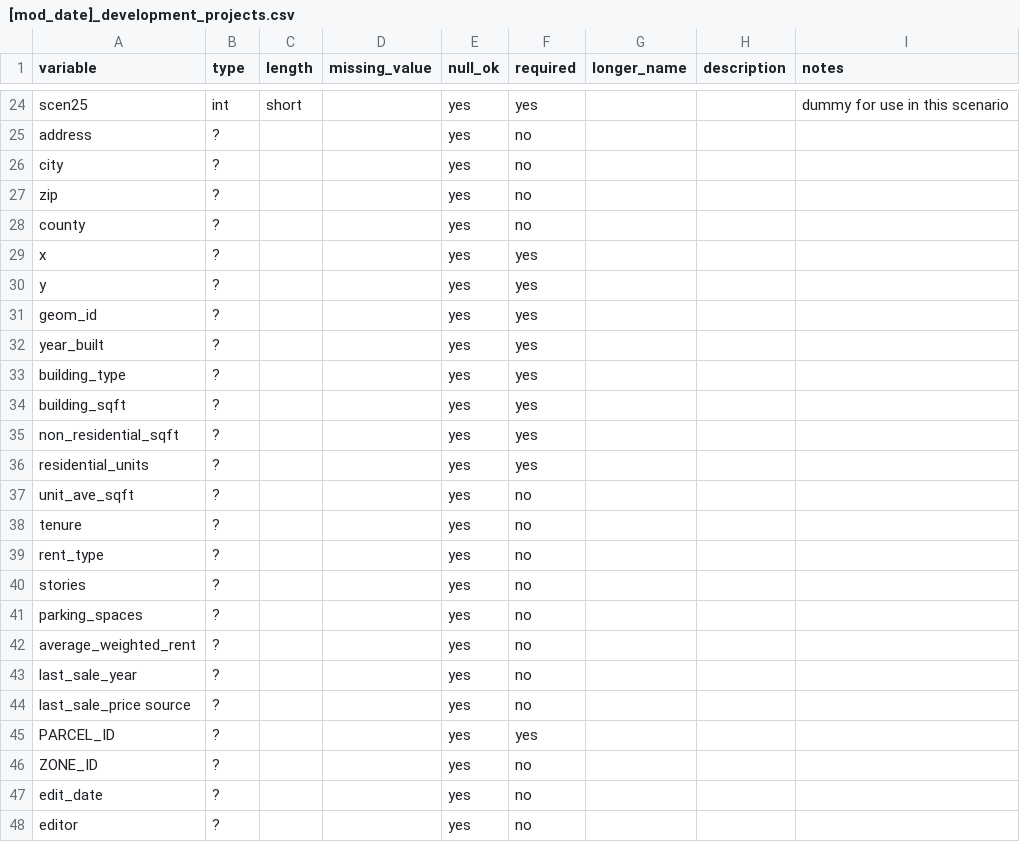
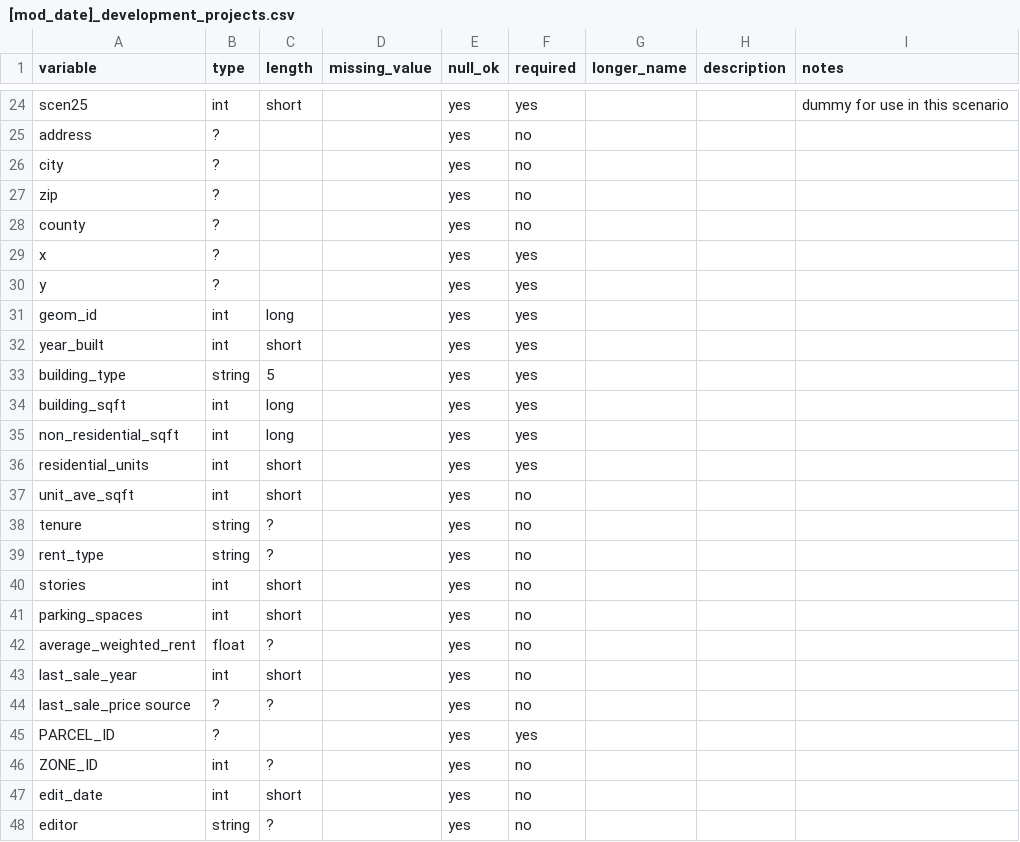
Before and after one commit to mkreilly/bayarea_urbansim, a CSV file: data/[mod_date]_development_projects.csv, drawn as a sheet; only a part is shown, gaps mark what is left out; the diff covers the shown part only.

Commit message:
Update [mod_date]_development_projects.csv

```diff
--- a/data/[mod_date]_development_projects.csv
+++ b/data/[mod_date]_development_projects.csv
@@ -30,19 +30,19 @@ x, ?, , , yes, yes, , ,
 y, ?, , , yes, yes, , ,	
-geom_id, ?, , , yes, yes, , ,	
-year_built, ?, , , yes, yes, , ,	
-building_type, ?, , , yes, yes, , ,	
-building_sqft, ?, , , yes, yes, , ,	
-non_residential_sqft, ?, , , yes, yes, , ,	
-residential_units, ?, , , yes, yes, , ,	
-unit_ave_sqft, ?, , , yes, no, , ,	
-tenure, ?, , , yes, no, , ,	
-rent_type, ?, , , yes, no, , ,	
-stories, ?, , , yes, no, , ,
-parking_spaces, ?, , , yes, no, , ,	
-average_weighted_rent, ?, , , yes, no, , ,	
-last_sale_year, ?, , , yes, no, , ,	
-last_sale_price	source, ?, , , yes, no, , ,	
+geom_id, int, long, , yes, yes, , ,	
+year_built, int, short, , yes, yes, , ,	
+building_type, string, 5, , yes, yes, , ,	
+building_sqft, int, long, , yes, yes, , ,	
+non_residential_sqft, int, long, , yes, yes, , ,	
+residential_units, int, short, , yes, yes, , ,	
+unit_ave_sqft, int, short, , yes, no, , ,	
+tenure, string, ?, , yes, no, , ,	
+rent_type, string, ?, , yes, no, , ,	
+stories, int, short, , yes, no, , ,
+parking_spaces, int, short, , yes, no, , ,	
+average_weighted_rent, float, ?, , yes, no, , ,	
+last_sale_year, int, short, , yes, no, , ,	
+last_sale_price	source, ?, ?, , yes, no, , ,	
 PARCEL_ID, ?, , , yes, yes, , ,	
-ZONE_ID, ?, , , yes, no, , ,	
-edit_date, ?, , , yes, no, , ,	
-editor, ?, , , yes, no, , ,
+ZONE_ID, int, ?, , yes, no, , ,	
+edit_date, int, short, , yes, no, , ,	
+editor, string, ?, , yes, no, , ,
```
Also changed, not shown: 12 edited cells elsewhere in this file.
